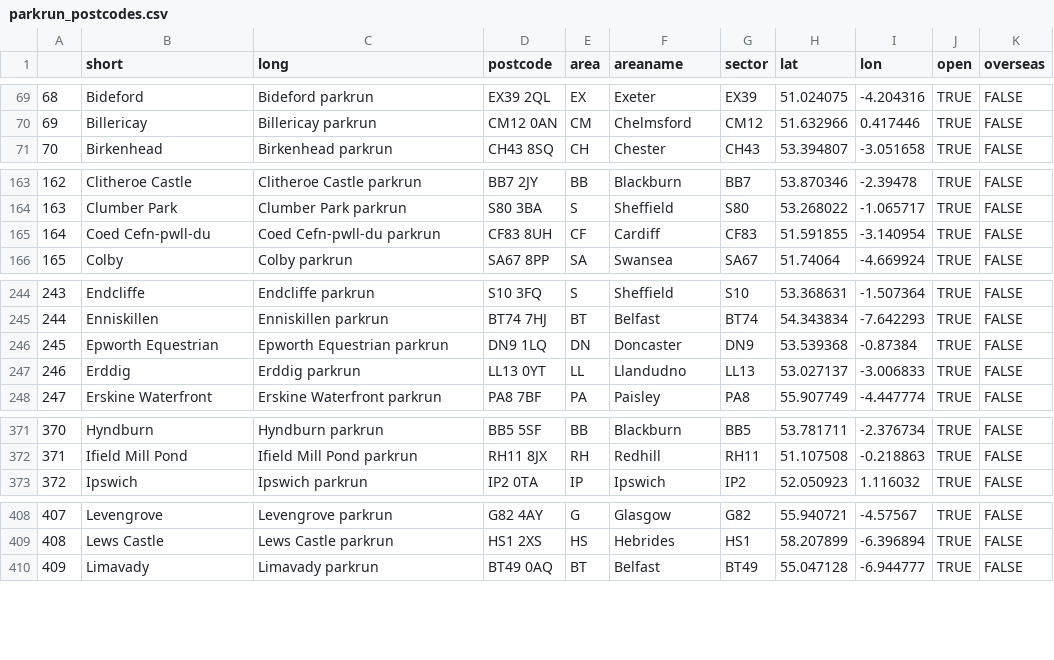
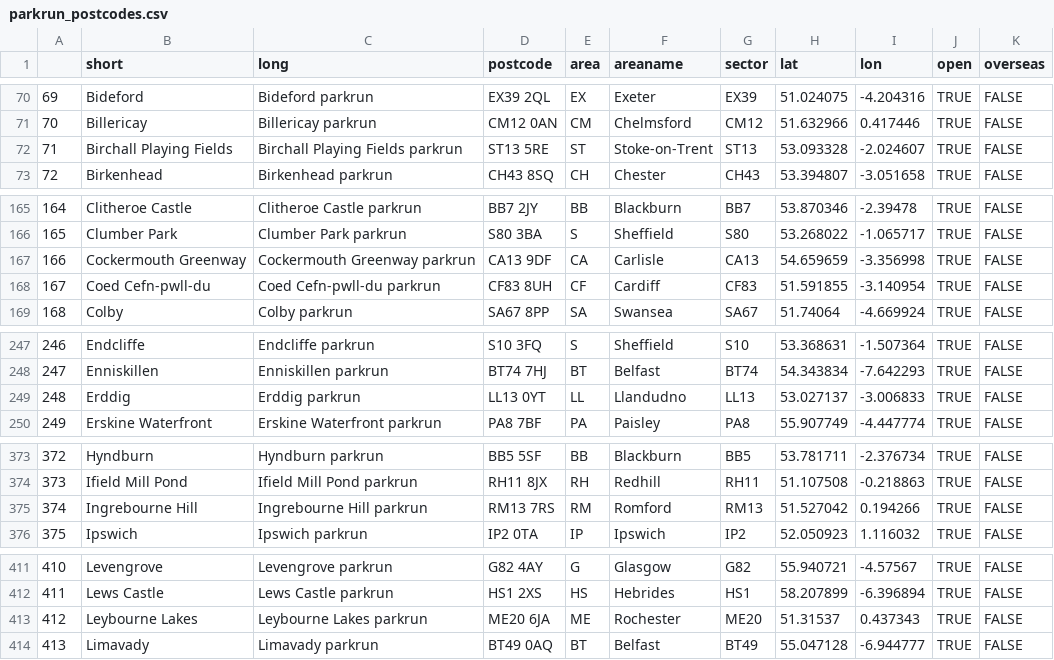
Before and after one commit to sgbstats/parkrun-postcodes, a CSV file: Data/parkrun_postcodes.csv, drawn as a sheet; only a part is shown, gaps mark what is left out; removed rows and columns are numbered as before the commit, all else as after; the diff covers the shown part only; the diff names each change by its address in the sheet, - before the commit and + after, or states it on an @@ line.

```diff
--- a/Data/parkrun_postcodes.csv
+++ b/Data/parkrun_postcodes.csv
@@ column A renumbered from row 49 down @@
+row 72: 71 | Birchall Playing Fields | Birchall Playing Fields parkrun | ST13 5RE | ST | Stoke-on-Trent | ST13 | 53.093328 | -2.024607 | TRUE | FALSE
+row 167: 166 | Cockermouth Greenway | Cockermouth Greenway parkrun | CA13 9DF | CA | Carlisle | CA13 | 54.659659 | -3.356998 | TRUE | FALSE
-row 246: 245 | Epworth Equestrian | Epworth Equestrian parkrun | DN9 1LQ | DN | Doncaster | DN9 | 53.539368 | -0.87384 | TRUE | FALSE
+row 375: 374 | Ingrebourne Hill | Ingrebourne Hill parkrun | RM13 7RS | RM | Romford | RM13 | 51.527042 | 0.194266 | TRUE | FALSE
+row 413: 412 | Leybourne Lakes | Leybourne Lakes parkrun | ME20 6JA | ME | Rochester | ME20 | 51.31537 | 0.437343 | TRUE | FALSE
```
Also changed, not shown: 4 added rows, 1 removed row and 22 edited cells elsewhere in this file, 1 other file.
